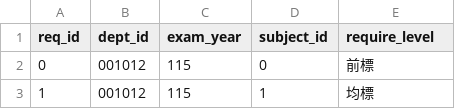
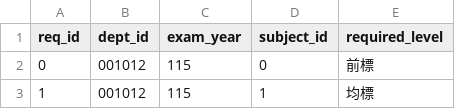
Before and after one commit to Howardleejhenhao/gsat-major-helper, a CSV file: db/csv/ExamRequirement.csv, drawn as a sheet; only a part is shown.

```diff
--- a/db/csv/ExamRequirement.csv
+++ b/db/csv/ExamRequirement.csv
@@ -1,2 +1,2 @@
-req_id,dept_id,exam_year,subject_id,require_level
+req_id,dept_id,exam_year,subject_id,required_level
 0,001012,115,0,前標
```
Also changed, not shown: db/csv/CombinationDetail.csv, 6 other files.
